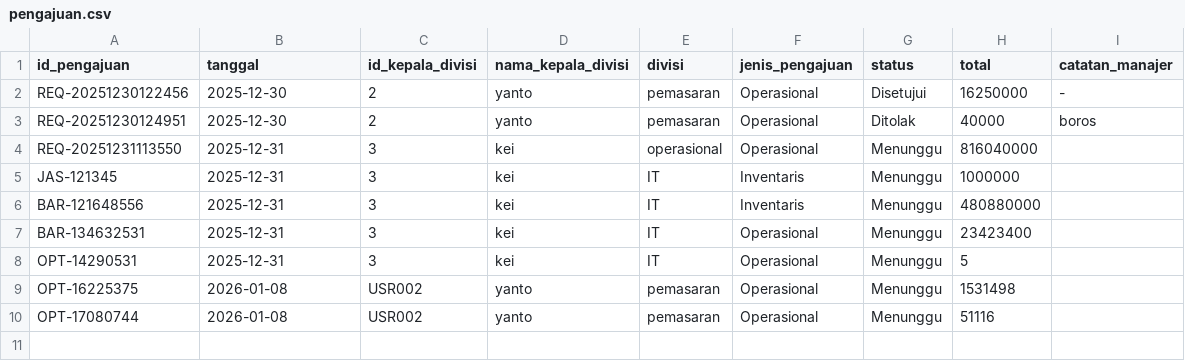
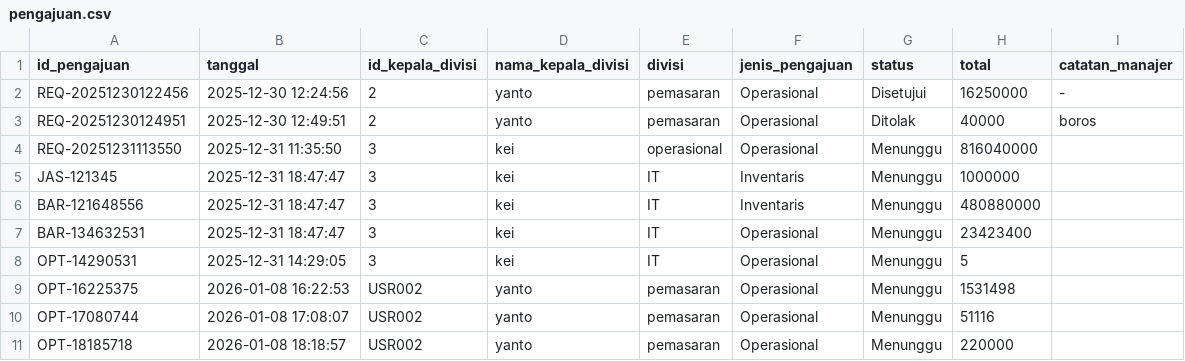
Before and after one commit to raphreezal/fundgate-app, a CSV file: data/pengajuan.csv, drawn as a sheet.

```diff
--- a/data/pengajuan.csv
+++ b/data/pengajuan.csv
@@ -1,10 +1,11 @@
 id_pengajuan,tanggal,id_kepala_divisi,nama_kepala_divisi,divisi,jenis_pengajuan,status,total,catatan_manajer
-REQ-20251230122456,2025-12-30,2,yanto,pemasaran,Operasional,Disetujui,16250000,-
-REQ-20251230124951,2025-12-30,2,yanto,pemasaran,Operasional,Ditolak,40000,boros
-REQ-20251231113550,2025-12-31,3,kei,operasional,Operasional,Menunggu,816040000,
-JAS-121345,2025-12-31,3,kei,IT,Inventaris,Menunggu,1000000,
-BAR-121648556,2025-12-31,3,kei,IT,Inventaris,Menunggu,480880000,
-BAR-134632531,2025-12-31,3,kei,IT,Operasional,Menunggu,23423400,
-OPT-14290531,2025-12-31,3,kei,IT,Operasional,Menunggu,5,
-OPT-16225375,2026-01-08,USR002,yanto,pemasaran,Operasional,Menunggu,1531498,
-OPT-17080744,2026-01-08,USR002,yanto,pemasaran,Operasional,Menunggu,51116,
+REQ-20251230122456,2025-12-30 12:24:56,2,yanto,pemasaran,Operasional,Disetujui,16250000,-
+REQ-20251230124951,2025-12-30 12:49:51,2,yanto,pemasaran,Operasional,Ditolak,40000,boros
+REQ-20251231113550,2025-12-31 11:35:50,3,kei,operasional,Operasional,Menunggu,816040000,
+JAS-121345,2025-12-31 18:47:47,3,kei,IT,Inventaris,Menunggu,1000000,
+BAR-121648556,2025-12-31 18:47:47,3,kei,IT,Inventaris,Menunggu,480880000,
+BAR-134632531,2025-12-31 18:47:47,3,kei,IT,Operasional,Menunggu,23423400,
+OPT-14290531,2025-12-31 14:29:05,3,kei,IT,Operasional,Menunggu,5,
+OPT-16225375,2026-01-08 16:22:53,USR002,yanto,pemasaran,Operasional,Menunggu,1531498,
+OPT-17080744,2026-01-08 17:08:07,USR002,yanto,pemasaran,Operasional,Menunggu,51116,
+OPT-18185718,2026-01-08 18:18:57,USR002,yanto,pemasaran,Operasional,Menunggu,220000,
```
Also changed, not shown: data/rincian_pengajuan.csv, 3 other files.
